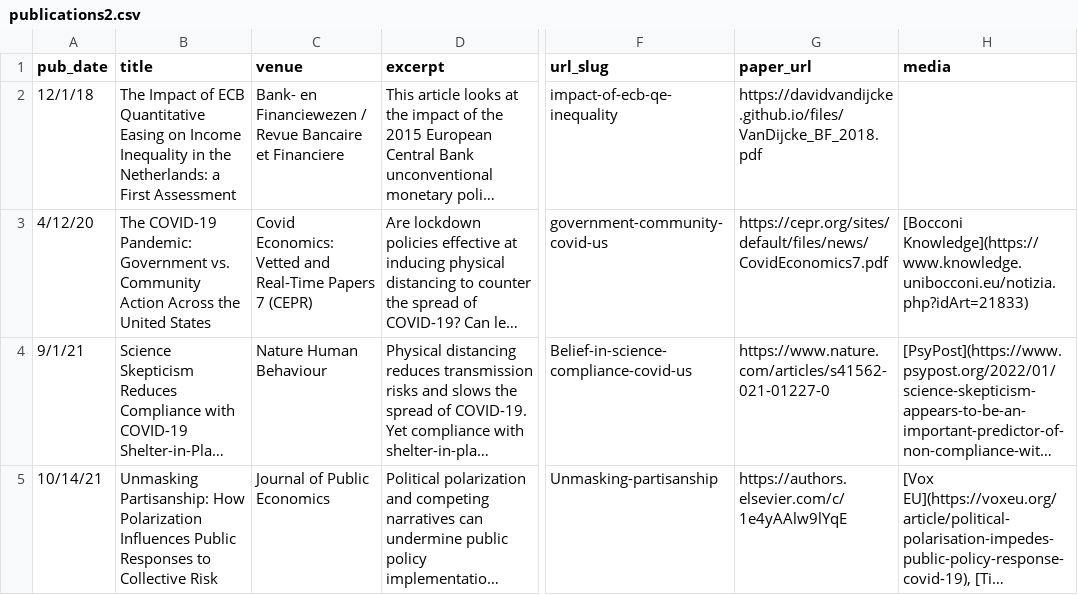
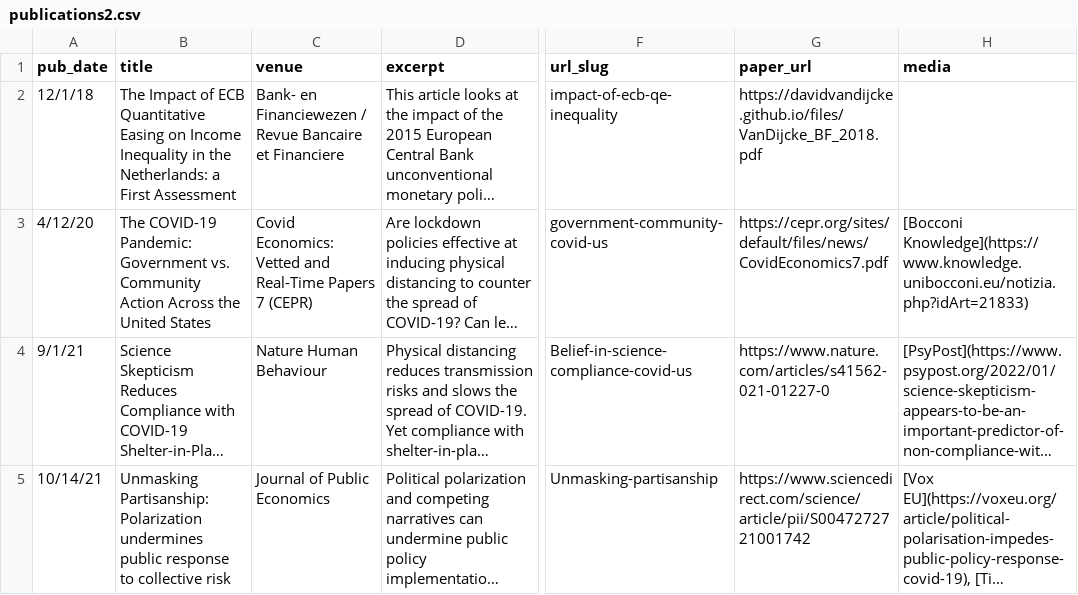
Before and after one commit to Davidvandijcke/davidvandijcke.github.io, a CSV file: markdown_generator/publications2.csv, drawn as a sheet; only a part is shown, gaps mark what is left out; long unchanged cells end in …; the diff names each change by its address in the sheet, - before the commit and + after, or states it on an @@ line.

```diff
--- a/markdown_generator/publications2.csv
+++ b/markdown_generator/publications2.csv
-B5 (title): Unmasking Partisanship: How Polarization Influences Public Responses to Collective Risk
+B5 (title): Unmasking Partisanship: Polarization undermines public response to collective risk
-G5 (paper_url): https://authors.elsevier.com/c/1e4yAAlw9lYqE
+G5 (paper_url): https://www.sciencedirect.com/science/article/pii/S0047272721001742
```
Also changed, not shown: markdown_generator/wps.csv, 8 other files.
